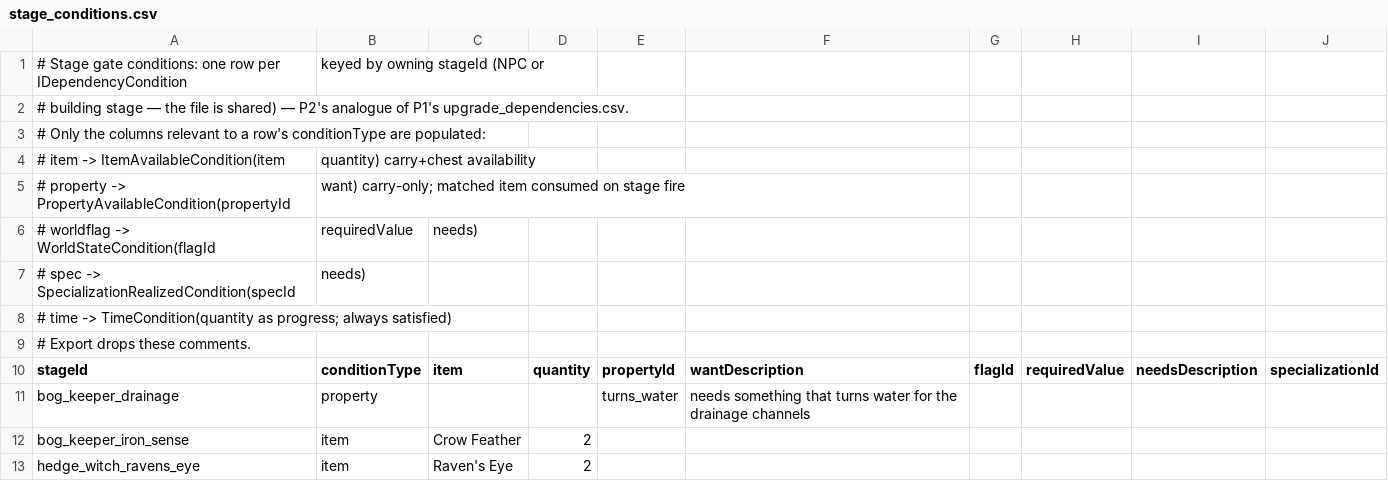
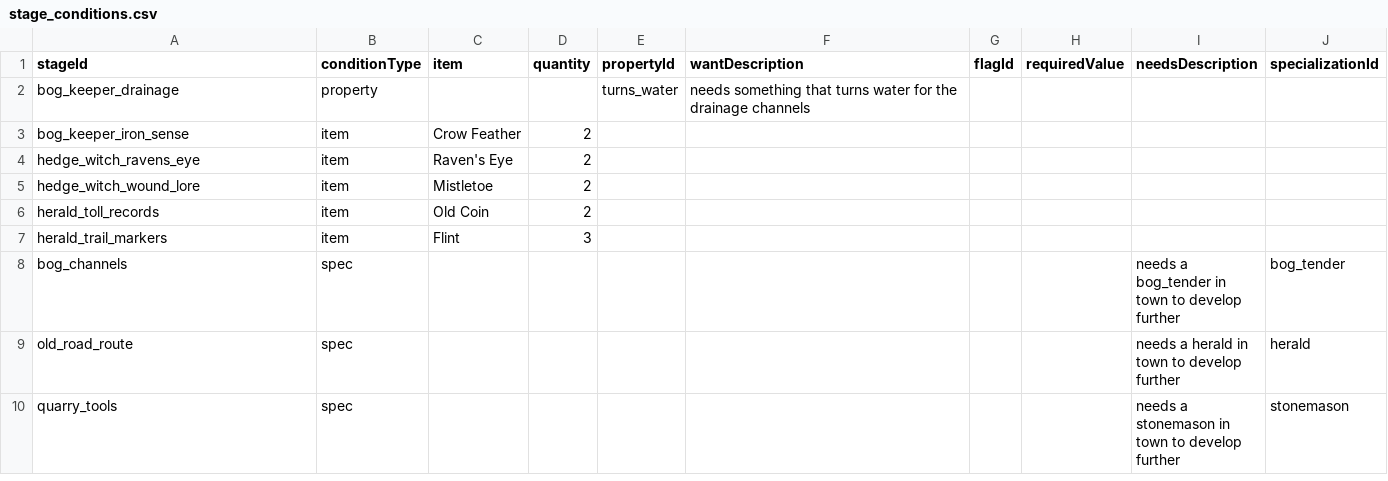
Before and after one commit to scunningham777/Mossmark, a CSV file: Tools/Data/stage_conditions.csv, drawn as a sheet; only a part is shown; the shorter side is filled out with more unchanged rows; the diff names each change by its address in the sheet, - before the commit and + after, or states it on an @@ line.

```diff
--- a/Tools/Data/stage_conditions.csv
+++ b/Tools/Data/stage_conditions.csv
-row 1: # Stage gate conditions: one row per IDependencyCondition | keyed by owning stageId (NPC or
-row 2: # building stage — the file is shared) — P2's analogue of P1's upgrade_dependencies.csv.
-row 3: # Only the columns relevant to a row's conditionType are populated:
-row 4: # item -> ItemAvailableCondition(item | quantity) carry+chest availability
-row 5: # property -> PropertyAvailableCondition(propertyId | want) carry-only; matched item consumed on stage fire
-row 6: # worldflag -> WorldStateCondition(flagId | requiredValue | needs)
-row 7: # spec -> SpecializationRealizedCondition(specId | needs)
-row 8: # time -> TimeCondition(quantity as progress; always satisfied)
-row 9: # Export drops these comments.
```
Also changed, not shown: Tools/Data/building_stages.csv, Tools/Data/npc_stages.csv, 48 other files.
